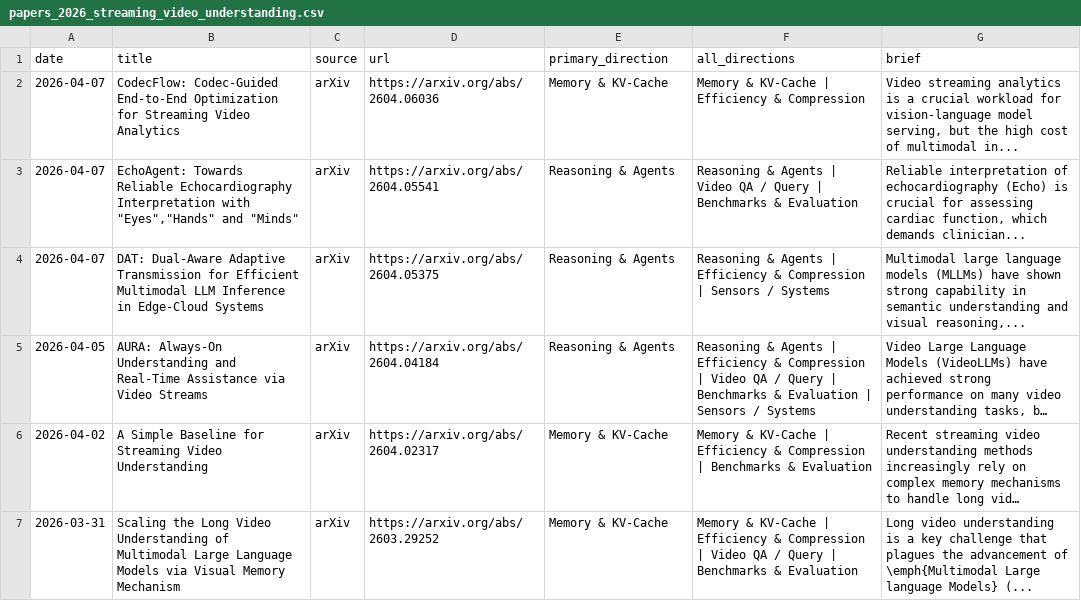
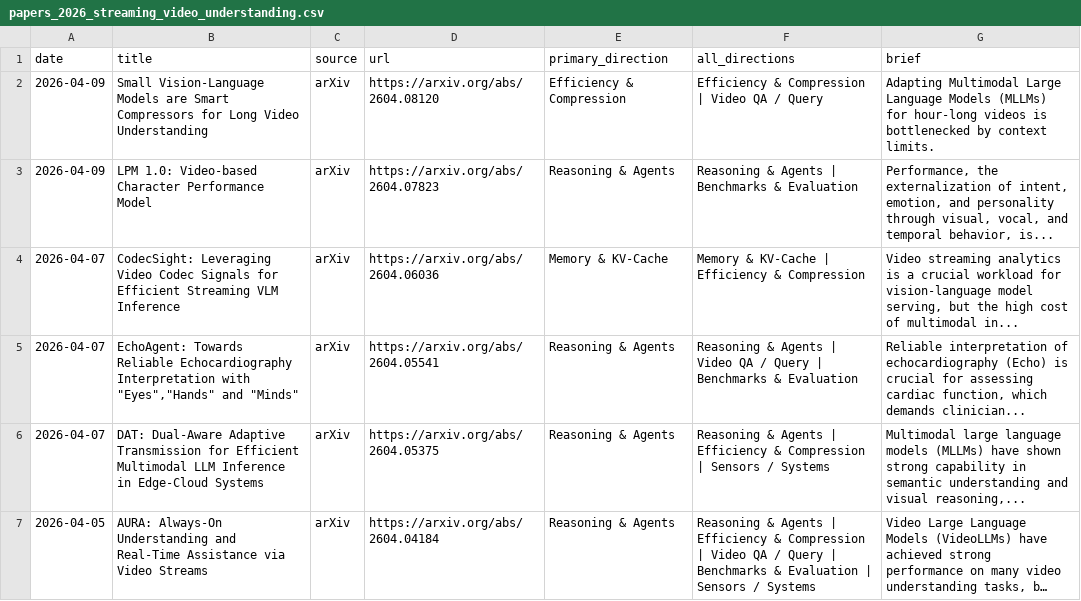
Before and after one commit to hjh123445/streaming-video-understanding-papers-2026, a CSV file: data/papers_2026_streaming_video_understanding.csv, drawn as a sheet; only a part is shown; the shorter side is filled out with more unchanged rows; long unchanged cells end in ….

```diff
--- a/data/papers_2026_streaming_video_understanding.csv
+++ b/data/papers_2026_streaming_video_understanding.csv
@@ -1,3 +1,5 @@
 date,title,source,url,primary_direction,all_directions,brief
-2026-04-07,CodecFlow: Codec-Guided End-to-End Optimization for Streaming Video Analytics,arXiv,https://arxiv.org/abs/2604.06036,Memory & KV-Cache,Memory & KV-Cache | Efficiency & Compression,"Video streaming analytics is a crucial workload for vision-language model serving, but the high cost of multimodal in..."
+2026-04-09,Small Vision-Language Models are Smart Compressors for Long Video Understanding,arXiv,https://arxiv.org/abs/2604.08120,Efficiency & Compression,Efficiency & Compression | Video QA / Query,Adapting Multimodal Large Language Models (MLLMs) for hour-long videos is bottlenecked by context limits.
+2026-04-09,LPM 1.0: Video-based Character Performance Model,arXiv,https://arxiv.org/abs/2604.07823,Reasoning & Agents,Reasoning & Agents | Benchmarks & Evaluation,"Performance, the externalization of intent, emotion, and personality through visual, vocal, and temporal behavior, is..."
+2026-04-07,CodecSight: Leveraging Video Codec Signals for Efficient Streaming VLM Inference,arXiv,https://arxiv.org/abs/2604.06036,Memory & KV-Cache,Memory & KV-Cache | Efficiency & Compression,"Video streaming analytics is a crucial workload for vision-language model serving, but the high cost of multimodal in..."
 2026-04-07,"EchoAgent: Towards Reliable Echocardiography Interpretation with ""Eyes"",""Hands"" and ""Minds""",arXiv,https://arxiv.org/abs/2604.05541,Reasoning & Agents,Reasoning & Agents | Video QA / Query | Benchmarks & Evaluation,"Reliable interpretation of echocardiography (Echo) is crucial for assessing cardiac function, which demands clinician..."
```
Also changed, not shown: data/papers_2026_streaming_video_understanding.auto.csv, 2 other files.
